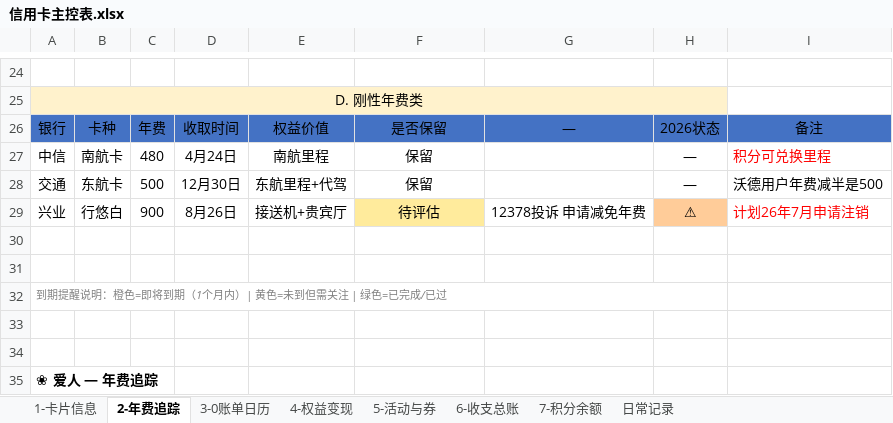
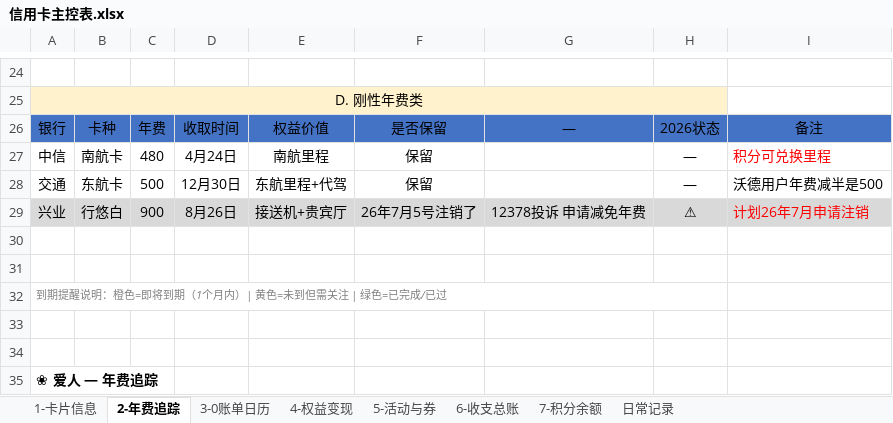
Before and after one commit to Eoser-Harvey/ContextStack, an Excel workbook: 01-Projects/family-investment/credit-card-management/信用卡主控表.xlsx, sheet 2-年费追踪, drawn as a sheet; only a part is shown, gaps mark what is left out; values as stored, in another font and other column widths than the file's, no borders; conditional formats not drawn; the diff names each change by its address in the sheet, - before the commit and + after, or states it on an @@ line.

```diff
--- a/01-Projects/family-investment/credit-card-management/信用卡主控表.xlsx (sheet 2-年费追踪)
+++ b/01-Projects/family-investment/credit-card-management/信用卡主控表.xlsx (sheet 2-年费追踪)
-A29:E29 fill: none
+A29:E29 fill: #D9D9D9
-F29: 待评估
+F29: 26年7月5号注销了
-F29 fill: #FFEB9C
+F29 fill: #D9D9D9
-G29 fill: none
+G29 fill: #D9D9D9
-H29 fill: #FFCC99
+H29 fill: #D9D9D9
-I29 fill: none
+I29 fill: #D9D9D9
```
Also changed, not shown: sheet 3-0账单日历, sheet 1-卡片信息, 8 other files.
